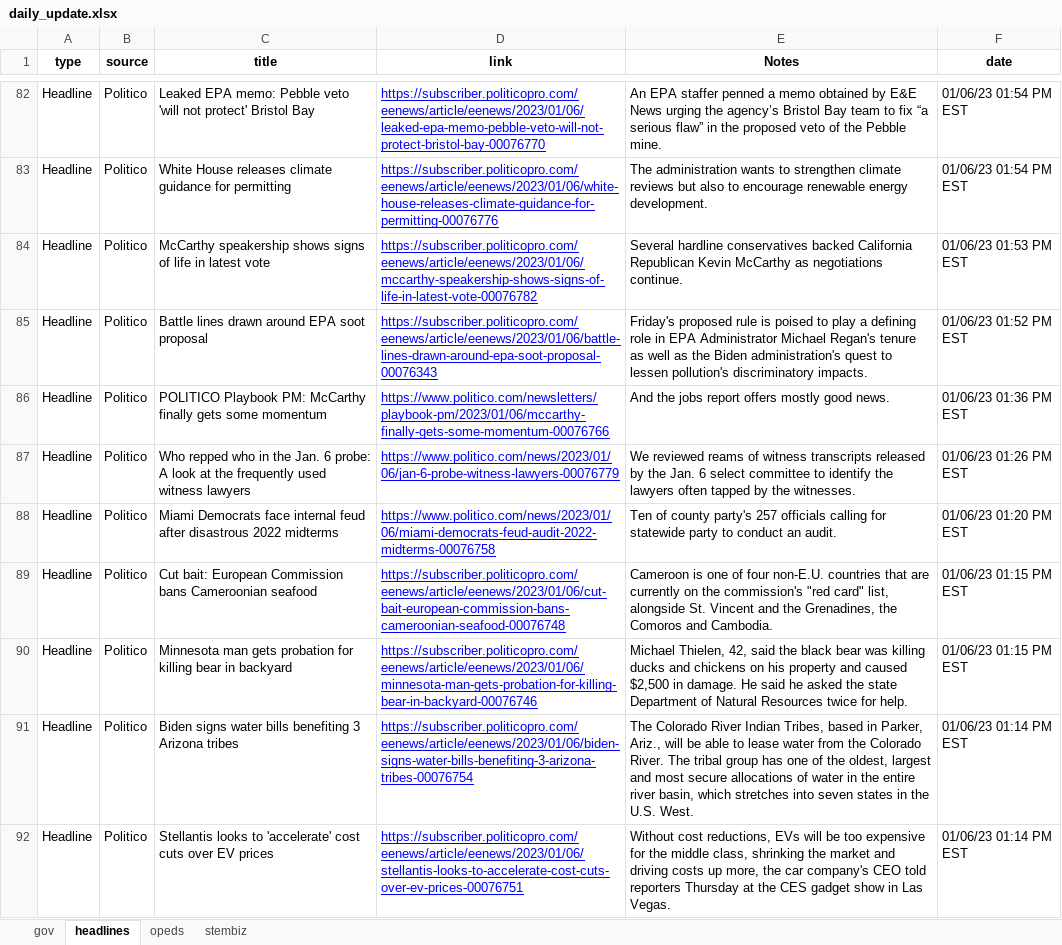
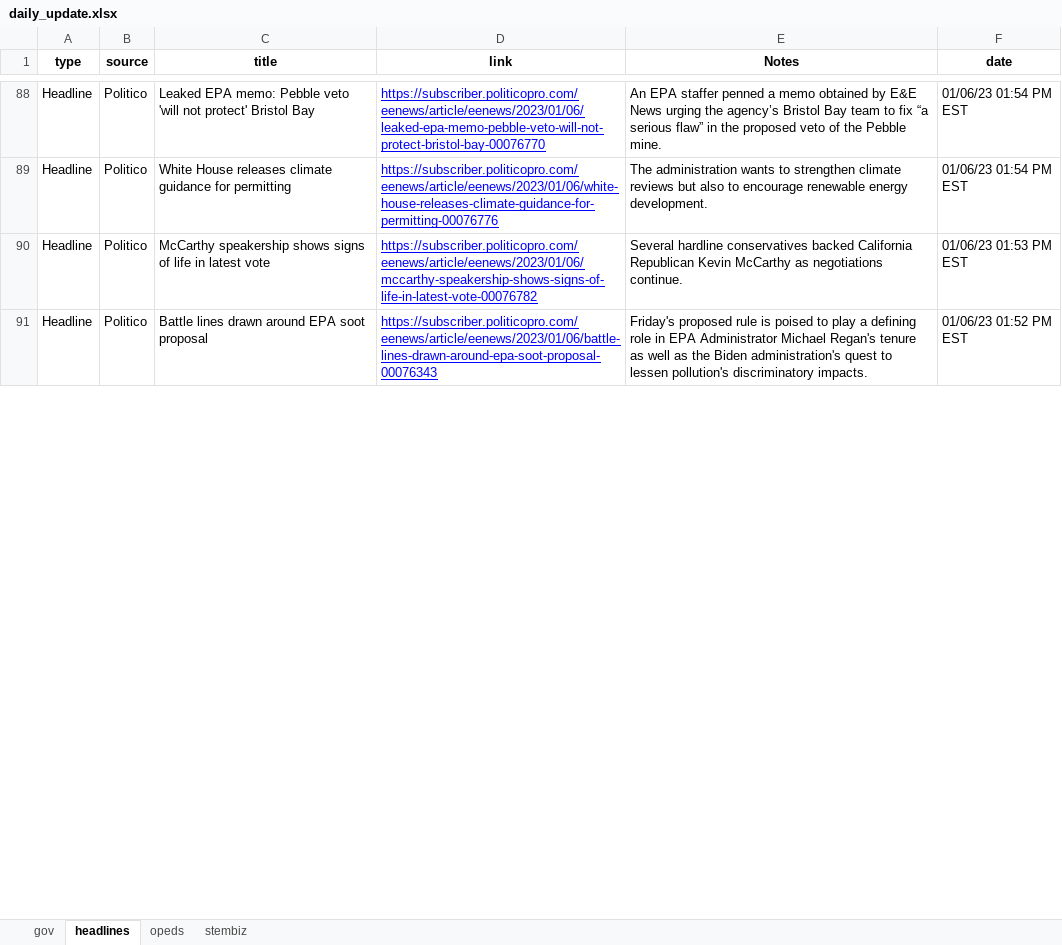
Before and after one commit to jjward25/python.scrapers_daily_update, an Excel workbook: daily_update.xlsx, sheet headlines, drawn as a sheet; only a part is shown, gaps mark what is left out; values as stored, in another font and other column widths than the file's, no borders; removed rows and columns are numbered as before the commit, all else as after; the diff covers the shown part only; the diff names each change by its address in the sheet, - before the commit and + after, or states it on an @@ line.

```diff
--- a/daily_update.xlsx (sheet headlines)
+++ b/daily_update.xlsx (sheet headlines)
-row 86: Headline | Politico | POLITICO Playbook PM: McCarthy finally gets some momentum | https://www.politico.com/newsletters/playbook-pm/2023/01/06/mccarthy-finally-gets-some-momentum-00076766 | And the jobs report offers mostly good news. | 01/06/23 01:36 PM EST
-row 87: Headline | Politico | Who repped who in the Jan. 6 probe: A look at the frequently used witness lawyers | https://www.politico.com/news/2023/01/06/jan-6-probe-witness-lawyers-00076779 | We reviewed reams of witness transcripts released by the Jan. 6 select committee to identify the lawyers often tapped by the witnesses. | 01/06/23 01:26 PM EST
-row 88: Headline | Politico | Miami Democrats face internal feud after disastrous 2022 midterms | https://www.politico.com/news/2023/01/06/miami-democrats-feud-audit-2022-midterms-00076758 | Ten of county party's 257 officials calling for statewide party to conduct an audit. | 01/06/23 01:20 PM EST
-row 89: Headline | Politico | Cut bait: European Commission bans Cameroonian seafood | https://subscriber.politicopro.com/eenews/article/eenews/2023/01/06/cut-bait-european-commission-bans-cameroonian-seafood-00076748 | Cameroon is one of four non-E.U. countries that are currently on the commission's "red card" list, alongside St. Vincent and the Grenadines, the Comoros and Cambodia. | 01/06/23 01:15 PM EST
-row 90: Headline | Politico | Minnesota man gets probation for killing bear in backyard | https://subscriber.politicopro.com/eenews/article/eenews/2023/01/06/minnesota-man-gets-probation-for-killing-bear-in-backyard-00076746 | Michael Thielen, 42, said the black bear was killing ducks and chickens on his property and caused $2,500 in damage. He said he asked the state Department of Natural Resources twice for help. | 01/06/23 01:15 PM EST
-row 91: Headline | Politico | Biden signs water bills benefiting 3 Arizona tribes | https://subscriber.politicopro.com/eenews/article/eenews/2023/01/06/biden-signs-water-bills-benefiting-3-arizona-tribes-00076754 | The Colorado River Indian Tribes, based in Parker, Ariz., will be able to lease water from the Colorado River. The tribal group has one of the oldest, largest and most secure allocations of water in the entire river basin, which stretches into seven states in the U.S. West. | 01/06/23 01:14 PM EST
-row 92: Headline | Politico | Stellantis looks to 'accelerate' cost cuts over EV prices | https://subscriber.politicopro.com/eenews/article/eenews/2023/01/06/stellantis-looks-to-accelerate-cost-cuts-over-ev-prices-00076751 | Without cost reductions, EVs will be too expensive for the middle class, shrinking the market and driving costs up more, the car company's CEO told reporters Thursday at the CES gadget show in Las Vegas. | 01/06/23 01:14 PM EST
```
Also changed, not shown: 12 added rows, 6 removed rows and 10 edited cells elsewhere in this sheet, sheet stembiz, sheet opeds, sheet gov, 15 other files.
